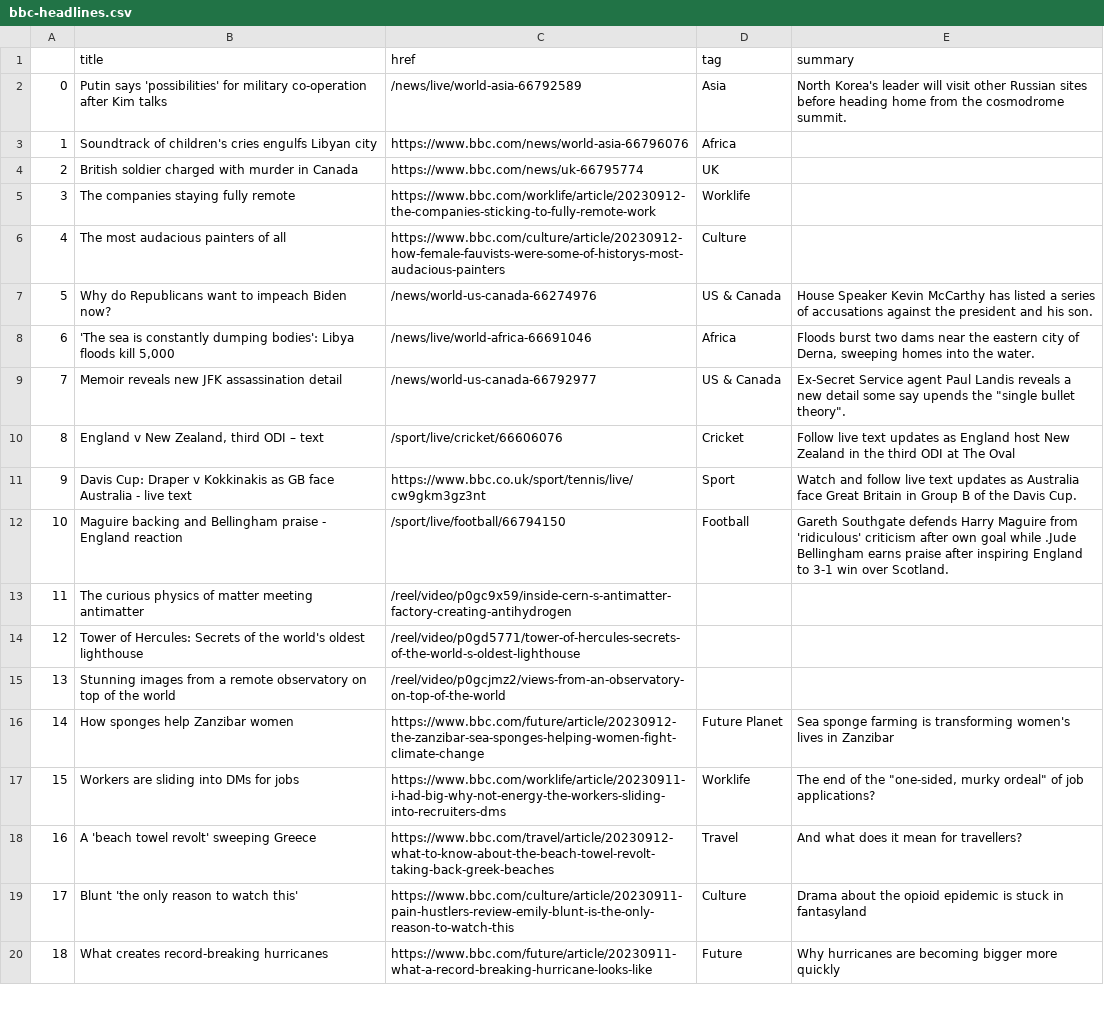
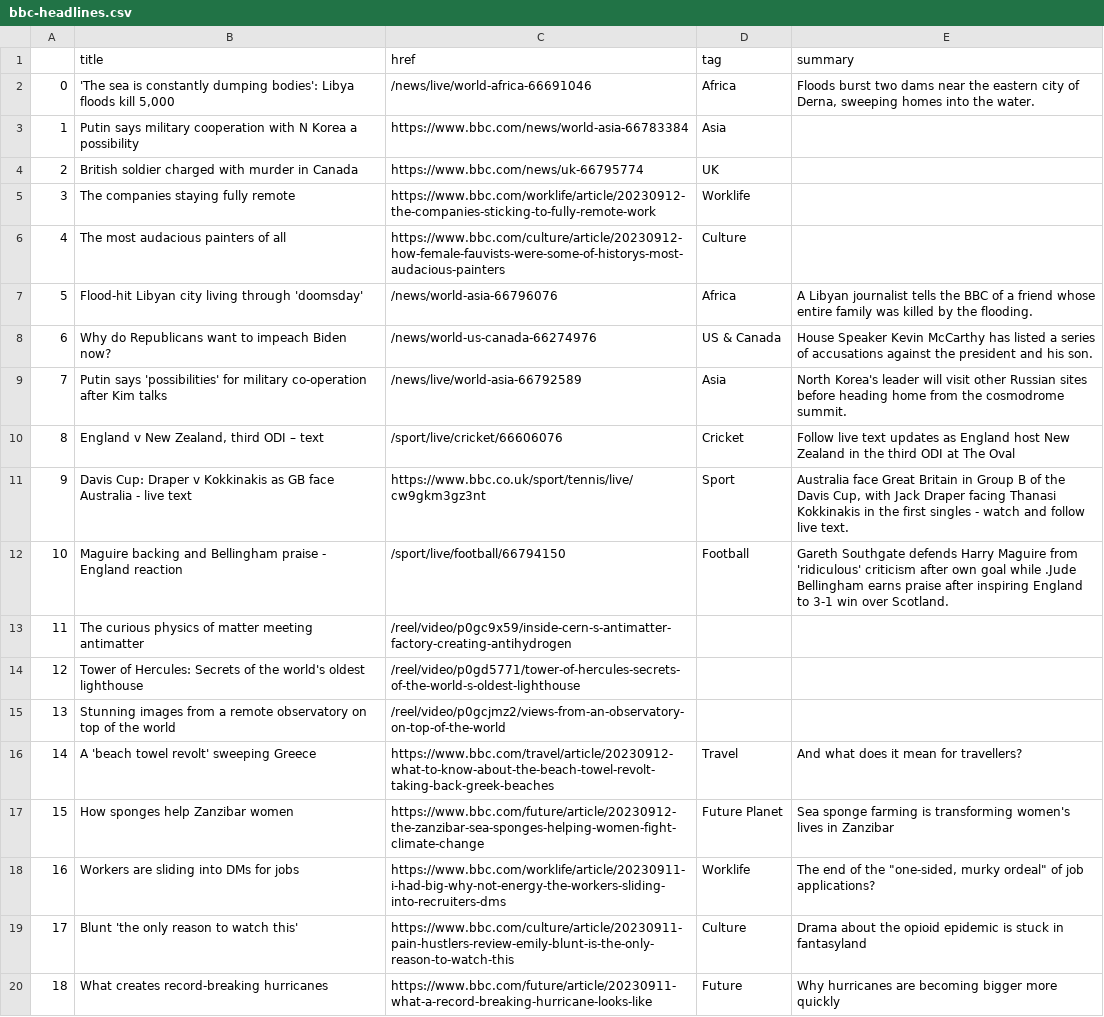
Before and after one commit to anastasiajourno/Automatic-scraper, a CSV file: bbc-headlines.csv, drawn as a sheet; only a part is shown.

```diff
--- a/bbc-headlines.csv
+++ b/bbc-headlines.csv
@@ -1,4 +1,4 @@
 ,title,href,tag,summary
-0,Putin says 'possibilities' for military co-operation after Kim talks,/news/live/world-asia-66792589,Asia,North Korea's leader will visit other Russian sites before heading home from the cosmodrome summit.
-1,Soundtrack of children's cries engulfs Libyan city,https://www.bbc.com/news/world-asia-66796076,Africa,
+0,"'The sea is constantly dumping bodies': Libya floods kill 5,000",/news/live/world-africa-66691046,Africa,"Floods burst two dams near the eastern city of Derna, sweeping homes into the water."
+1,Putin says military cooperation with N Korea a possibility,https://www.bbc.com/news/world-asia-66783384,Asia,
 2,British soldier charged with murder in Canada,https://www.bbc.com/news/uk-66795774,UK,
@@ -6,7 +6,7 @@
 4,The most audacious painters of all,https://www.bbc.com/culture/article/20230912-how-female-fauvists-were-some-of-historys-most-audacious-painters,Culture,
-5,Why do Republicans want to impeach Biden now?,/news/world-us-canada-66274976,US & Canada,House Speaker Kevin McCarthy has listed a series of accusations against the president and his son.
-6,"'The sea is constantly dumping bodies': Libya floods kill 5,000",/news/live/world-africa-66691046,Africa,"Floods burst two dams near the eastern city of Derna, sweeping homes into the water."
-7,Memoir reveals new JFK assassination detail,/news/world-us-canada-66792977,US & Canada,"Ex-Secret Service agent Paul Landis reveals a new detail some say upends the ""single bullet theory""."
+5,Flood-hit Libyan city living through 'doomsday',/news/world-asia-66796076,Africa,A Libyan journalist tells the BBC of a friend whose entire family was killed by the flooding.
+6,Why do Republicans want to impeach Biden now?,/news/world-us-canada-66274976,US & Canada,House Speaker Kevin McCarthy has listed a series of accusations against the president and his son.
+7,Putin says 'possibilities' for military co-operation after Kim talks,/news/live/world-asia-66792589,Asia,North Korea's leader will visit other Russian sites before heading home from the cosmodrome summit.
 8,"England v New Zealand, third ODI – text",/sport/live/cricket/66606076,Cricket,Follow live text updates as England host New Zealand in the third ODI at The Oval
-9,Davis Cup: Draper v Kokkinakis as GB face Australia - live text,https://www.bbc.co.uk/sport/tennis/live/cw9gkm3gz3nt,Sport,Watch and follow live text updates as Australia face Great Britain in Group B of the Davis Cup.
+9,Davis Cup: Draper v Kokkinakis as GB face Australia - live text,https://www.bbc.co.uk/sport/tennis/live/cw9gkm3gz3nt,Sport,"Australia face Great Britain in Group B of the Davis Cup, with Jack Draper facing Thanasi Kokkinakis in the first singles - watch and follow live text."
 10,Maguire backing and Bellingham praise - England reaction,/sport/live/football/66794150,Football,Gareth Southgate defends Harry Maguire from 'ridiculous' criticism after own goal while .Jude Bellingham earns praise after inspiring England to 3-1 win over Scotland.
@@ -15,5 +15,5 @@
 13,Stunning images from a remote observatory on top of the world,/reel/video/p0gcjmz2/views-from-an-observatory-on-top-of-the-world,,
-14,How sponges help Zanzibar women,https://www.bbc.com/future/article/20230912-the-zanzibar-sea-sponges-helping-women-fight-climate-change,Future Planet,Sea sponge farming is transforming women's lives in Zanzibar
-15,Workers are sliding into DMs for jobs,https://www.bbc.com/worklife/article/20230911-i-had-big-why-not-energy-the-workers-sliding-into-recruiters-dms,Worklife,"The end of the ""one-sided, murky ordeal"" of job applications?"
-16,A 'beach towel revolt' sweeping Greece,https://www.bbc.com/travel/article/20230912-what-to-know-about-the-beach-towel-revolt-taking-back-greek-beaches,Travel,And what does it mean for travellers?
+14,A 'beach towel revolt' sweeping Greece,https://www.bbc.com/travel/article/20230912-what-to-know-about-the-beach-towel-revolt-taking-back-greek-beaches,Travel,And what does it mean for travellers?
+15,How sponges help Zanzibar women,https://www.bbc.com/future/article/20230912-the-zanzibar-sea-sponges-helping-women-fight-climate-change,Future Planet,Sea sponge farming is transforming women's lives in Zanzibar
+16,Workers are sliding into DMs for jobs,https://www.bbc.com/worklife/article/20230911-i-had-big-why-not-energy-the-workers-sliding-into-recruiters-dms,Worklife,"The end of the ""one-sided, murky ordeal"" of job applications?"
 17,Blunt 'the only reason to watch this',https://www.bbc.com/culture/article/20230911-pain-hustlers-review-emily-blunt-is-the-only-reason-to-watch-this,Culture,Drama about the opioid epidemic is stuck in fantasyland
```
